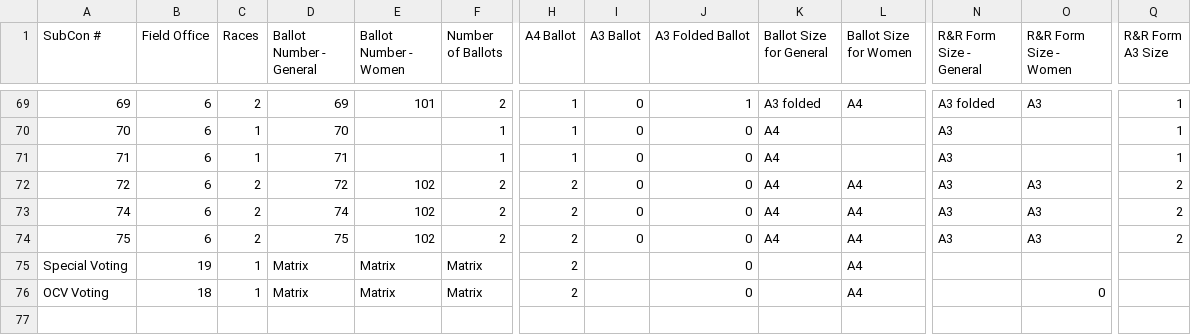
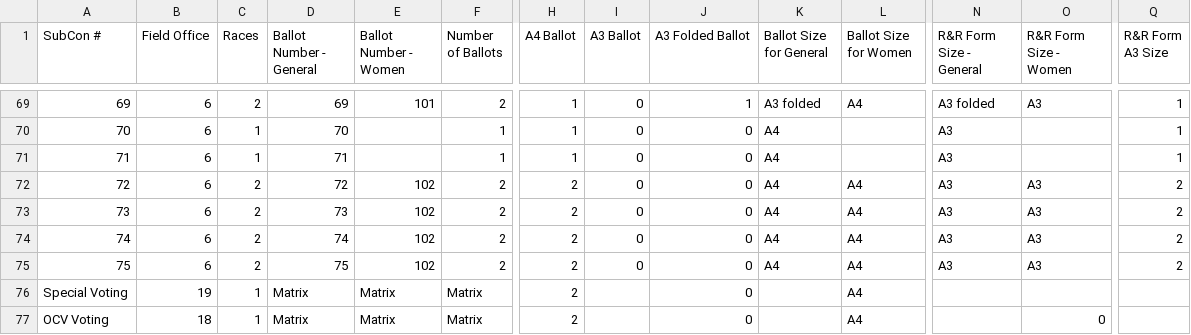
Before and after one commit to ewokcillo/libya-data, a CSV file: sub_constituencies.csv, drawn as a sheet; only a part is shown, gaps mark what is left out; rows hold the shown columns only; the diff names each change by its address in the sheet, - before the commit and + after, or states it on an @@ line.

```diff
--- a/sub_constituencies.csv
+++ b/sub_constituencies.csv
+row 73: 73 | 6 | 2 | 73 | 102 | 2 | 2 | 0 | 0 | A4 | A4 | A3 | A3 | 2
```
Also changed, not shown: candidates.csv, centers.csv, 1 other file.
